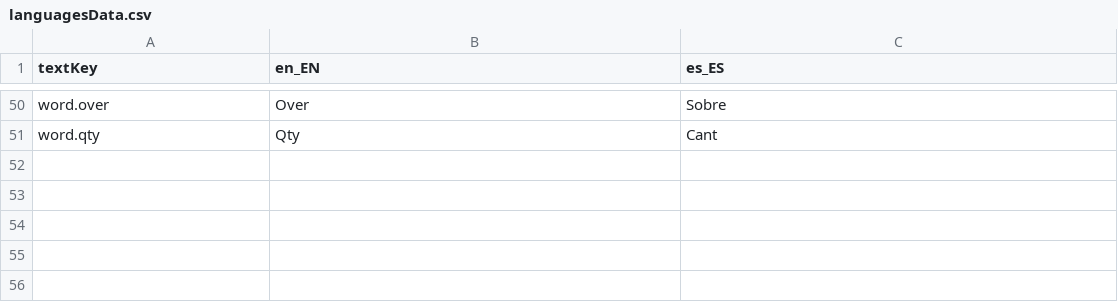
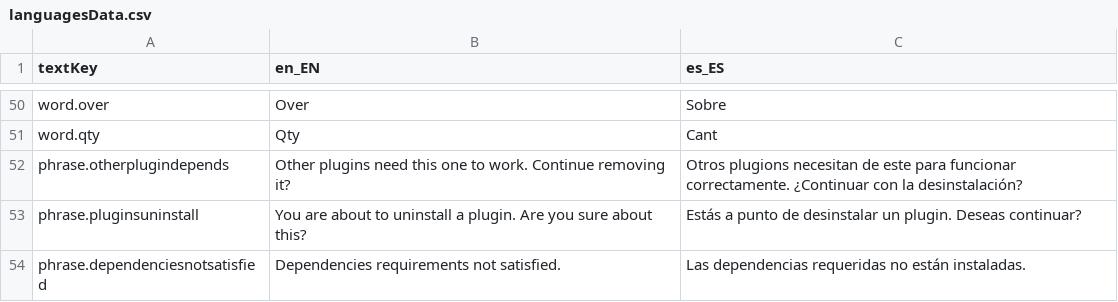
Before and after one commit to trt-pos/desktop-app, a CSV file: src/main/resources/org/lebastudios/theroundtable/languagesData.csv, drawn as a sheet; only a part is shown, gaps mark what is left out; the diff names each change by its address in the sheet, - before the commit and + after, or states it on an @@ line.

Commit message:
translations and ui adjustments

```diff
--- a/src/main/resources/org/lebastudios/theroundtable/languagesData.csv
+++ b/src/main/resources/org/lebastudios/theroundtable/languagesData.csv
+row 52: phrase.otherplugindepends | Other plugins need this one to work. Continue removing it? | Otros plugions necesitan de este para funcionar correctamente. ¿Continuar con la desinstalación?
+row 53: phrase.pluginsuninstall | You are about to uninstall a plugin. Are you sure about this? | Estás a punto de desinstalar un plugin. Deseas continuar?
+row 54: phrase.dependenciesnotsatisfied | Dependencies requirements not satisfied. | Las dependencias requeridas no están instaladas.
```
Also changed, not shown: 8 other files.
